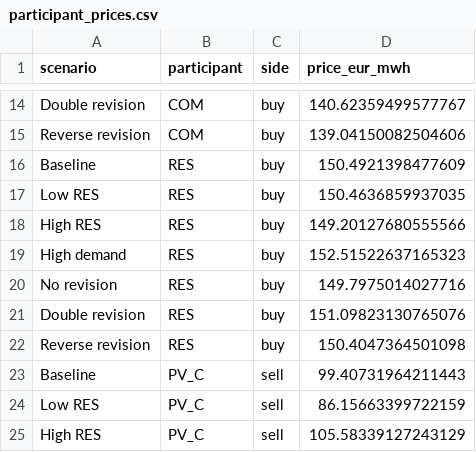
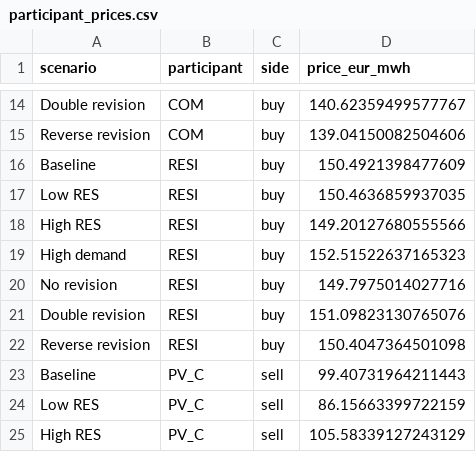
Before and after one commit to tkonstantinouCYI/EMST, a CSV file: experiments/medpower2026/results/participant_prices.csv, drawn as a sheet; only a part is shown, gaps mark what is left out.

```diff
--- a/experiments/medpower2026/results/participant_prices.csv
+++ b/experiments/medpower2026/results/participant_prices.csv
@@ -15,9 +15,9 @@ Double revision,COM,buy,140.62359499577767
 Reverse revision,COM,buy,139.04150082504606
-Baseline,RES,buy,150.4921398477609
-Low RES,RES,buy,150.4636859937035
-High RES,RES,buy,149.20127680555566
-High demand,RES,buy,152.51522637165323
-No revision,RES,buy,149.7975014027716
-Double revision,RES,buy,151.09823130765076
-Reverse revision,RES,buy,150.4047364501098
+Baseline,RESI,buy,150.4921398477609
+Low RES,RESI,buy,150.4636859937035
+High RES,RESI,buy,149.20127680555566
+High demand,RESI,buy,152.51522637165323
+No revision,RESI,buy,149.7975014027716
+Double revision,RESI,buy,151.09823130765076
+Reverse revision,RESI,buy,150.4047364501098
 Baseline,PV_C,sell,99.40731964211443
```
Also changed, not shown: experiments/medpower2026/results/contracts.csv, experiments/medpower2026/results/forecasts.csv, 19 other files.
